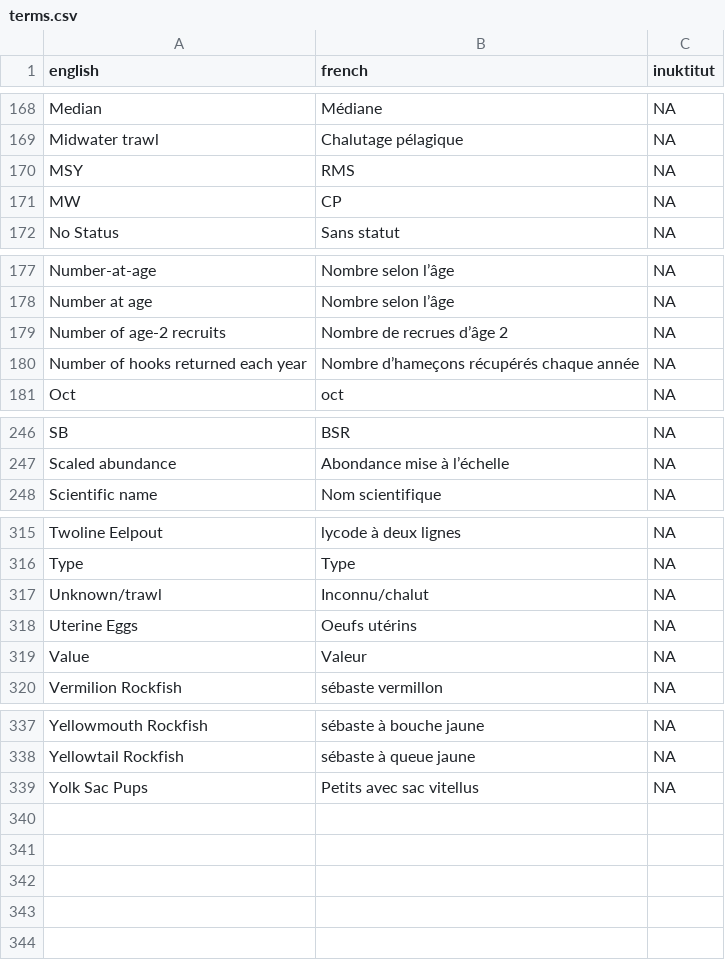
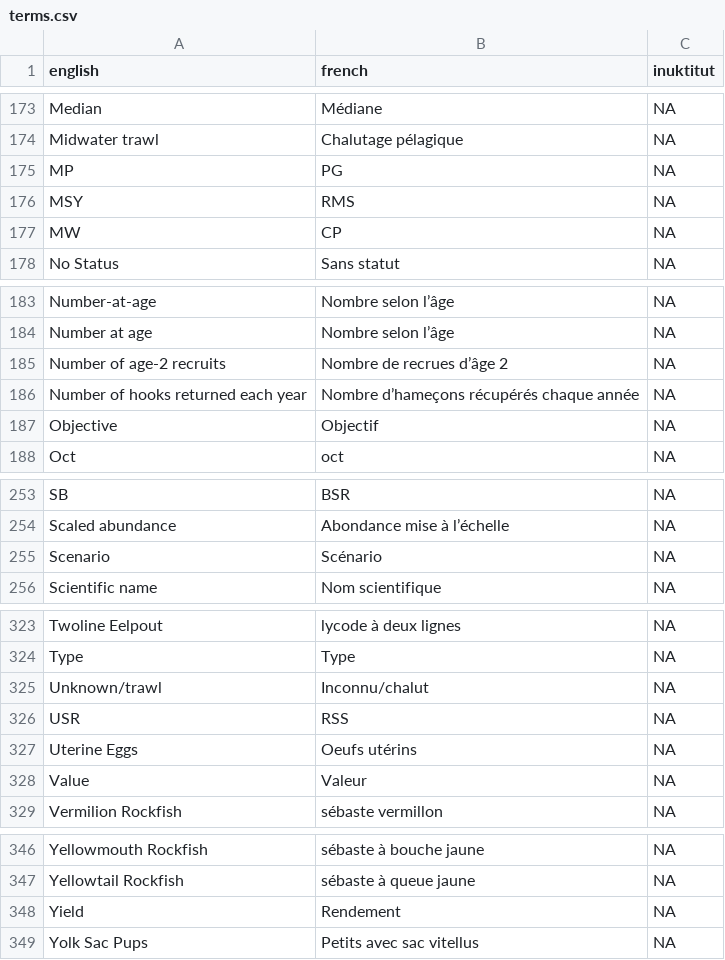
Before and after one commit to pbs-assess/rosettafish, a CSV file: inst/extdata/terms.csv, drawn as a sheet; only a part is shown, gaps mark what is left out; the diff covers the shown part only.

```diff
--- a/inst/extdata/terms.csv
+++ b/inst/extdata/terms.csv
@@ -169,2 +174,3 @@ Median,Médiane,NA
 Midwater trawl,Chalutage pélagique,NA
+MP,PG,NA
 MSY,RMS,NA
@@ -180,2 +186,3 @@ Number of age-2 recruits,Nombre de recrues d’âge 2,NA
 Number of hooks returned each year,Nombre d’hameçons récupérés chaque année,NA
+Objective,Objectif,NA
 Oct,oct,NA
@@ -247,2 +254,3 @@ SB,BSR,NA
 Scaled abundance,Abondance mise à l’échelle,NA
+Scenario,Scénario,NA
 Scientific name,Nom scientifique,NA
@@ -317,2 +325,3 @@ Type,Type,NA
 Unknown/trawl,Inconnu/chalut,NA
+USR,RSS,NA
 Uterine Eggs,Oeufs utérins,NA
@@ -338,2 +347,3 @@ Yellowmouth Rockfish,sébaste à bouche jaune,NA
 Yellowtail Rockfish,sébaste à queue jaune,NA
+Yield,Rendement,NA
 Yolk Sac Pups,Petits avec sac vitellus,NA
```
Also changed, not shown: 5 added rows elsewhere in this file, 2 other files.
